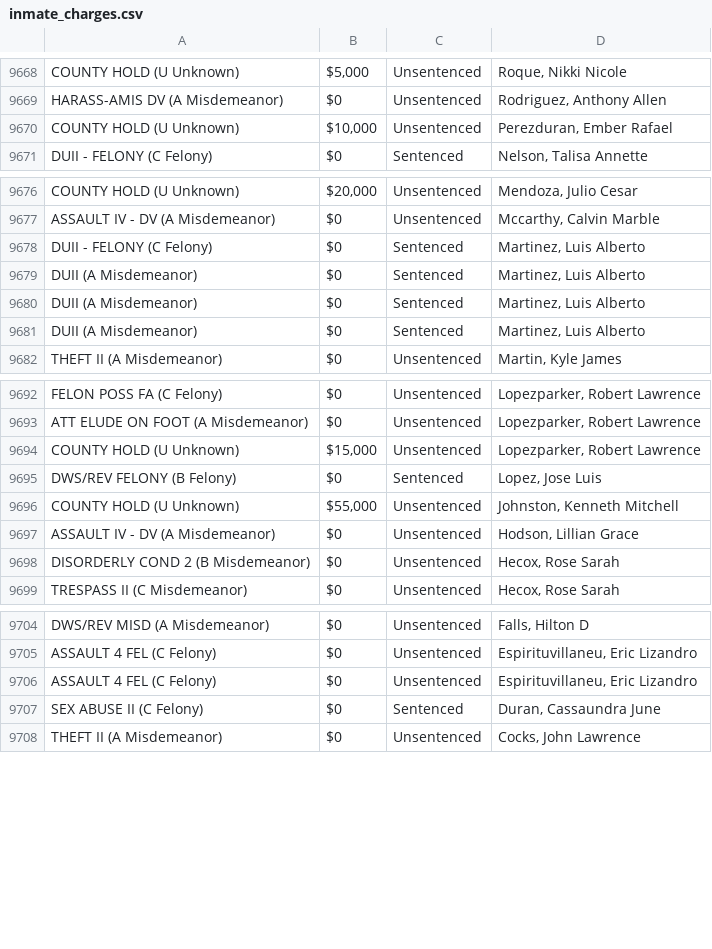
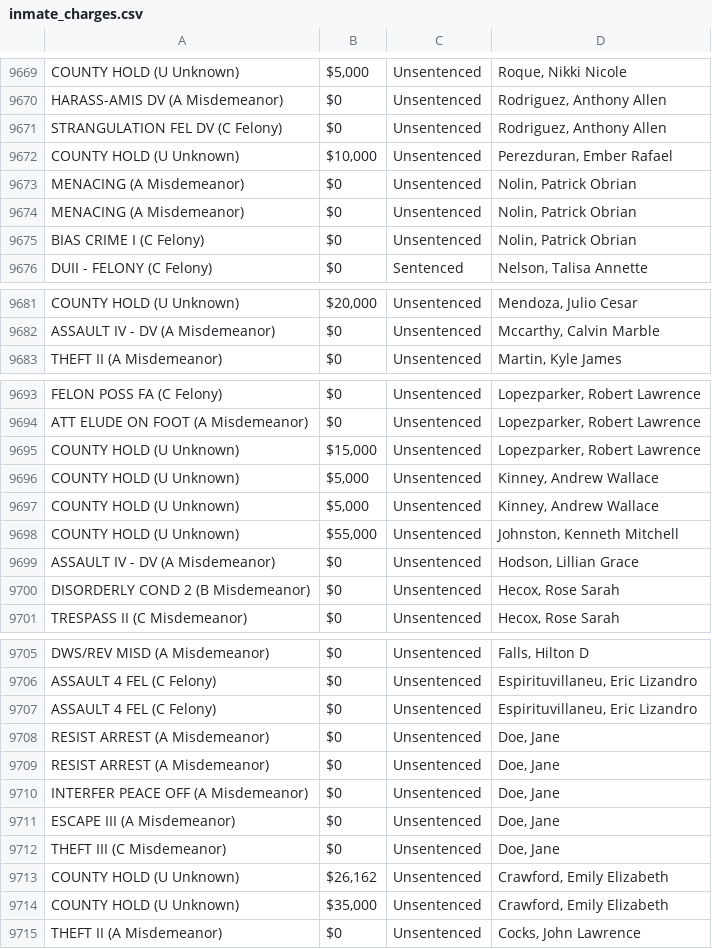
Before and after one commit to NguyenDa18/Portland-Jail-Data-Crawler, a CSV file: csvs/inmate_charges.csv, drawn as a sheet; only a part is shown, gaps mark what is left out; the diff covers the shown part only.

Commit message:
Latest inmate data update: Sun Apr 19 01:10:13 UTC 2026

```diff
--- a/csvs/inmate_charges.csv
+++ b/csvs/inmate_charges.csv
@@ -9669,3 +9670,7 @@ COUNTY HOLD (U Unknown),"$5,000",Unsentenced,"Roque, Nikki Nicole"
 HARASS-AMIS DV (A Misdemeanor),$0,Unsentenced,"Rodriguez, Anthony Allen"
+STRANGULATION FEL DV (C Felony),$0,Unsentenced,"Rodriguez, Anthony Allen"
 COUNTY HOLD (U Unknown),"$10,000",Unsentenced,"Perezduran, Ember Rafael"
+MENACING (A Misdemeanor),$0,Unsentenced,"Nolin, Patrick Obrian"
+MENACING (A Misdemeanor),$0,Unsentenced,"Nolin, Patrick Obrian"
+BIAS CRIME I (C Felony),$0,Unsentenced,"Nolin, Patrick Obrian"
 DUII - FELONY (C Felony),$0,Sentenced,"Nelson, Talisa Annette"
@@ -9677,6 +9682,2 @@ COUNTY HOLD (U Unknown),"$20,000",Unsentenced,"Mendoza, Julio Cesar"
 ASSAULT IV - DV (A Misdemeanor),$0,Unsentenced,"Mccarthy, Calvin Marble"
-DUII - FELONY (C Felony),$0,Sentenced,"Martinez, Luis Alberto"
-DUII (A Misdemeanor),$0,Sentenced,"Martinez, Luis Alberto"
-DUII (A Misdemeanor),$0,Sentenced,"Martinez, Luis Alberto"
-DUII (A Misdemeanor),$0,Sentenced,"Martinez, Luis Alberto"
 THEFT II (A Misdemeanor),$0,Unsentenced,"Martin, Kyle James"
@@ -9694,3 +9695,4 @@ ATT ELUDE ON FOOT (A Misdemeanor),$0,Unsentenced,"Lopezparker, Robert Lawrence"
 COUNTY HOLD (U Unknown),"$15,000",Unsentenced,"Lopezparker, Robert Lawrence"
-DWS/REV  FELONY (B Felony),$0,Sentenced,"Lopez, Jose Luis"
+COUNTY HOLD (U Unknown),"$5,000",Unsentenced,"Kinney, Andrew Wallace"
+COUNTY HOLD (U Unknown),"$5,000",Unsentenced,"Kinney, Andrew Wallace"
 COUNTY HOLD (U Unknown),"$55,000",Unsentenced,"Johnston, Kenneth Mitchell"
@@ -9706,3 +9707,9 @@ ASSAULT 4 FEL (C Felony),$0,Unsentenced,"Espirituvillaneu, Eric Lizandro"
 ASSAULT 4 FEL (C Felony),$0,Unsentenced,"Espirituvillaneu, Eric Lizandro"
-SEX ABUSE II (C Felony),$0,Sentenced,"Duran, Cassaundra June"
+RESIST ARREST (A Misdemeanor),$0,Unsentenced,"Doe, Jane"
+RESIST ARREST (A Misdemeanor),$0,Unsentenced,"Doe, Jane"
+INTERFER PEACE OFF (A Misdemeanor),$0,Unsentenced,"Doe, Jane"
+ESCAPE III (A Misdemeanor),$0,Unsentenced,"Doe, Jane"
+THEFT III (C Misdemeanor),$0,Unsentenced,"Doe, Jane"
+COUNTY HOLD (U Unknown),"$26,162",Unsentenced,"Crawford, Emily Elizabeth"
+COUNTY HOLD (U Unknown),"$35,000",Unsentenced,"Crawford, Emily Elizabeth"
 THEFT II (A Misdemeanor),$0,Unsentenced,"Cocks, John Lawrence"
```
Also changed, not shown: 2 added rows, 2 removed rows, 22 moved rows and 1 edited cell elsewhere in this file, csvs/inmate_bookings.csv, csvs/inmate_details.csv.
